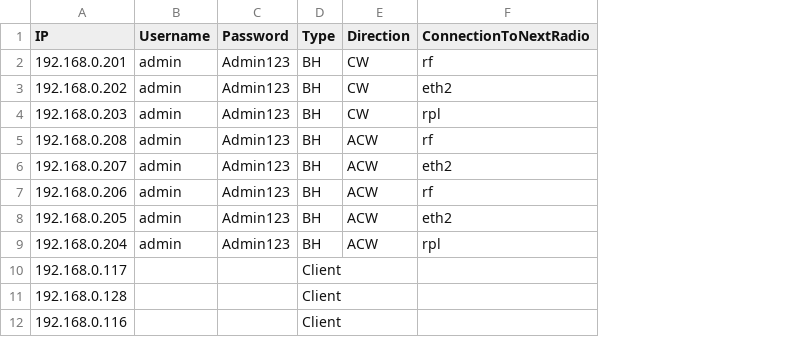
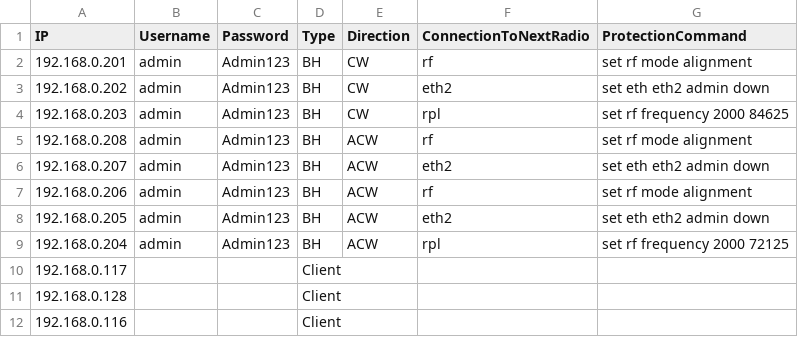
Before and after one commit to borismay/ring_controller, a CSV file: ring_controller_ips.csv, drawn as a sheet; the diff names each change by its address in the sheet, - before the commit and + after, or states it on an @@ line.

```diff
--- a/ring_controller_ips.csv
+++ b/ring_controller_ips.csv
+column G (ProtectionCommand), rows 2-9: set rf mode alignment | set eth eth2 admin down | set rf frequency 2000 84625 | set rf mode alignment | set eth eth2 admin down | set rf mode alignment | set eth eth2 admin down | set rf frequency 2000 72125
```
